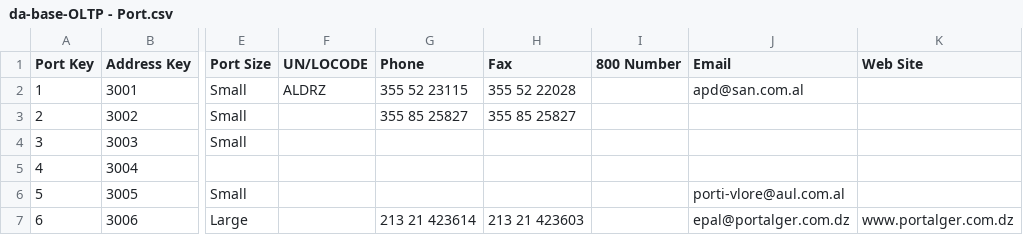
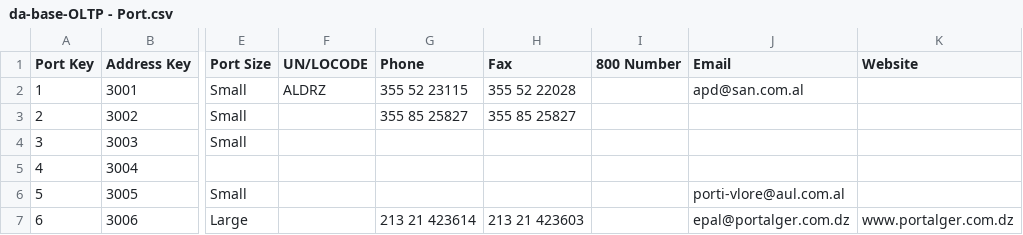
Before and after one commit to da-frog/sea-freight-shipping, a CSV file: spreadsheet_data/da-base-OLTP - Port.csv, drawn as a sheet; only a part is shown, gaps mark what is left out; the diff names each change by its address in the sheet, - before the commit and + after, or states it on an @@ line.

```diff
--- a/spreadsheet_data/da-base-OLTP - Port.csv
+++ b/spreadsheet_data/da-base-OLTP - Port.csv
-K1: Web Site
+K1: Website
```
Also changed, not shown: 2 other files.
